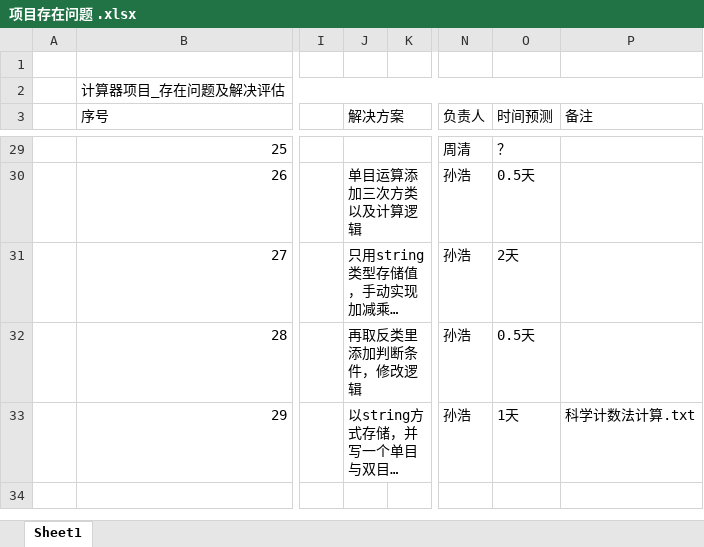
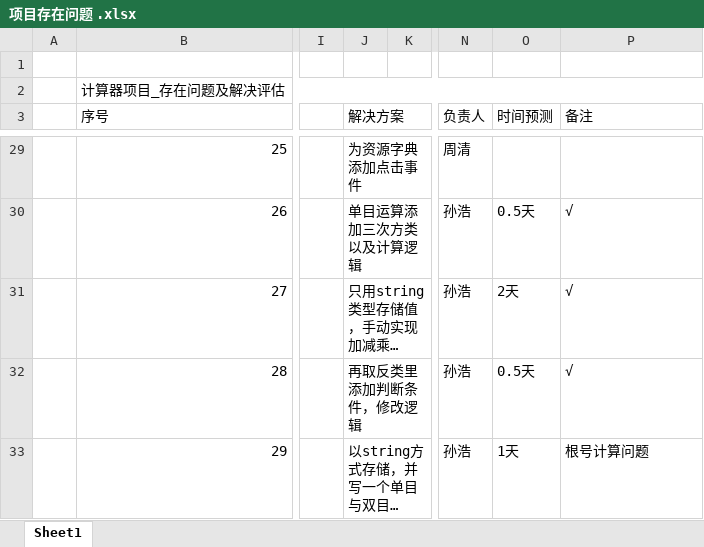
Before and after one commit to ForTheWinPSZ/ForTheWinPSZ-Calc, an Excel workbook: 06.Other/项目存在问题 .xlsx, sheet Sheet1, drawn as a sheet; only a part is shown, gaps mark what is left out; long unchanged cells end in …; values as stored, in another font and other column widths than the file's, no cell formats; the diff covers the shown part only; the diff names each change by its address in the sheet, - before the commit and + after, or states it on an @@ line.

```diff
--- a/06.Other/项目存在问题 .xlsx (sheet Sheet1)
+++ b/06.Other/项目存在问题 .xlsx (sheet Sheet1)
-J29 (解决方案): (empty)
+J29 (解决方案): 为资源字典添加点击事件
-O29 (时间预测): ？
+O29 (时间预测): (empty)
-P30:P32 (备注): (empty)
+P30:P32 (备注): √
-P33 (备注): 科学计数法计算.txt
+P33 (备注): 根号计算问题
```
Also changed, not shown: 17 edited cells elsewhere in this sheet, cell formats, 51 other files.
